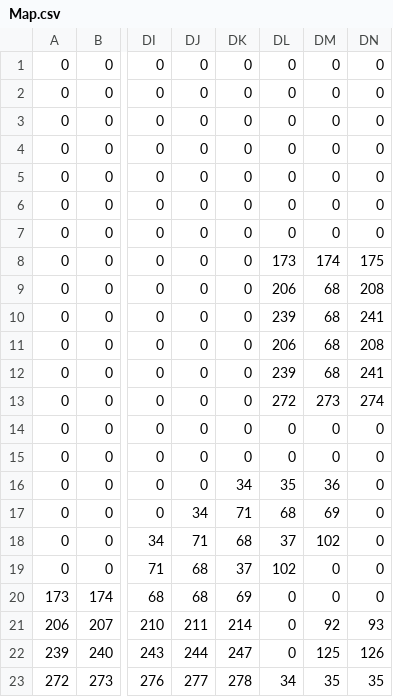
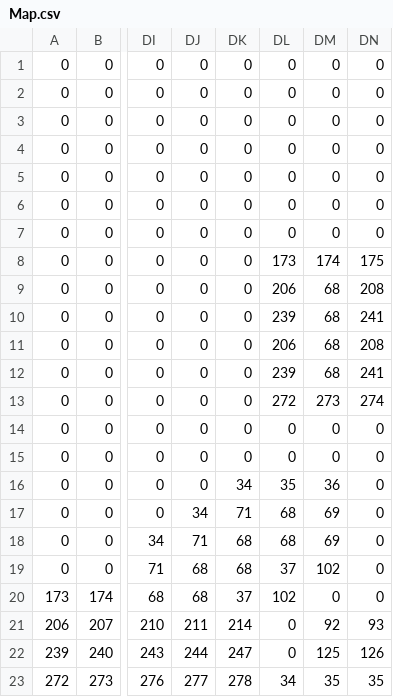
Before and after one commit to Tiger5286/WinterGame_2025, a CSV file: WinterGame_2025/data/Map/Map.csv, drawn as a sheet; only a part is shown, gaps mark what is left out; the diff names each change by its address in the sheet, - before the commit and + after, or states it on an @@ line.

```diff
--- a/WinterGame_2025/data/Map/Map.csv
+++ b/WinterGame_2025/data/Map/Map.csv
-DL18: 37
+DL18: 68
-DM18: 102
+DM18: 69
-DK19: 37
+DK19: 68
-DL19: 102
+DL19: 37
-DM19: 0
+DM19: 102
-DK20: 69
+DK20: 37
-DL20: 0
+DL20: 102
```
Also changed, not shown: 10 other files.
